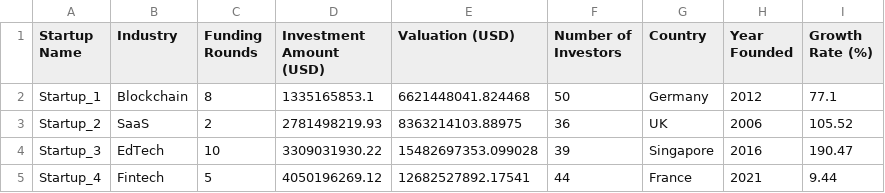
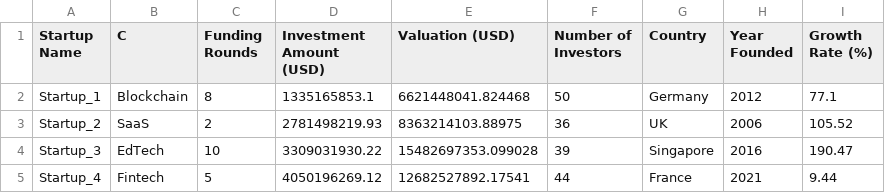
Before and after one commit to muhammadzeeshan10/Python-course, a CSV file: startup_growth_investment_data/startup_growth_investment_data.csv, drawn as a sheet; only a part is shown.

```diff
--- a/startup_growth_investment_data/startup_growth_investment_data.csv
+++ b/startup_growth_investment_data/startup_growth_investment_data.csv
@@ -1,2 +1,2 @@
-Startup Name,Industry,Funding Rounds,Investment Amount (USD),Valuation (USD),Number of Investors,Country,Year Founded,Growth Rate (%)
+Startup Name,C,Funding Rounds,Investment Amount (USD),Valuation (USD),Number of Investors,Country,Year Founded,Growth Rate (%)
 Startup_1,Blockchain,8,1335165853.1,6621448041.824468,50,Germany,2012,77.1
```
Also changed, not shown: 3 other files.
